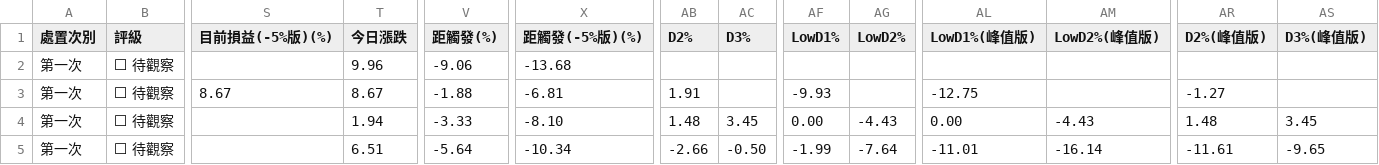
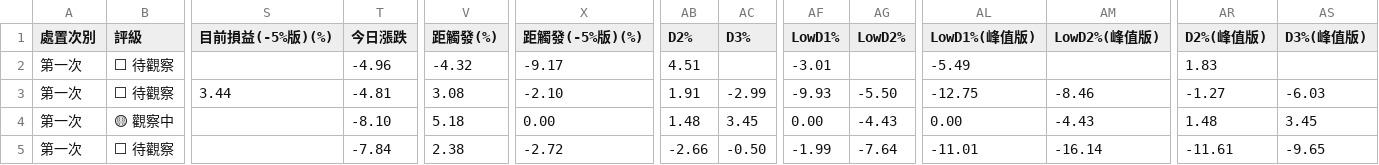
Before and after one commit to KevinYang515/disposal-signals, a CSV file: data/newregime_signals.csv, drawn as a sheet; only a part is shown, gaps mark what is left out; the diff covers the shown part only; the diff names each change by its address in the sheet, - before the commit and + after, or states it on an @@ line.

```diff
--- a/data/newregime_signals.csv
+++ b/data/newregime_signals.csv
-T2 (今日漲跌): 9.96
+T2 (今日漲跌): -4.96
-V2 (距觸發(%)): -9.06
+V2 (距觸發(%)): -4.32
-X2 (距觸發(-5%版)(%)): -13.68
+X2 (距觸發(-5%版)(%)): -9.17
-AB2 (D2%): (empty)
+AB2 (D2%): 4.51
-AF2 (LowD1%): (empty)
+AF2 (LowD1%): -3.01
-AL2 (LowD1%(峰值版)): (empty)
+AL2 (LowD1%(峰值版)): -5.49
-AR2 (D2%(峰值版)): (empty)
+AR2 (D2%(峰值版)): 1.83
-S3 (目前損益(-5%版)(%)): 8.67
+S3 (目前損益(-5%版)(%)): 3.44
-T3 (今日漲跌): 8.67
+T3 (今日漲跌): -4.81
-V3 (距觸發(%)): -1.88
+V3 (距觸發(%)): 3.08
-X3 (距觸發(-5%版)(%)): -6.81
+X3 (距觸發(-5%版)(%)): -2.10
-AC3 (D3%): (empty)
+AC3 (D3%): -2.99
-AG3 (LowD2%): (empty)
+AG3 (LowD2%): -5.50
-AM3 (LowD2%(峰值版)): (empty)
+AM3 (LowD2%(峰值版)): -8.46
-AS3 (D3%(峰值版)): (empty)
+AS3 (D3%(峰值版)): -6.03
-B4 (評級): ⬜ 待觀察
+B4 (評級): 🟡 觀察中
-T4 (今日漲跌): 1.94
+T4 (今日漲跌): -8.10
-V4 (距觸發(%)): -3.33
+V4 (距觸發(%)): 5.18
-X4 (距觸發(-5%版)(%)): -8.10
+X4 (距觸發(-5%版)(%)): 0.00
-T5 (今日漲跌): 6.51
+T5 (今日漲跌): -7.84
-V5 (距觸發(%)): -5.64
+V5 (距觸發(%)): 2.38
-X5 (距觸發(-5%版)(%)): -10.34
+X5 (距觸發(-5%版)(%)): -2.72
```
Also changed, not shown: 80 edited cells elsewhere in this file, data/newregime_history.csv, data/signals.csv, 1 other file.
